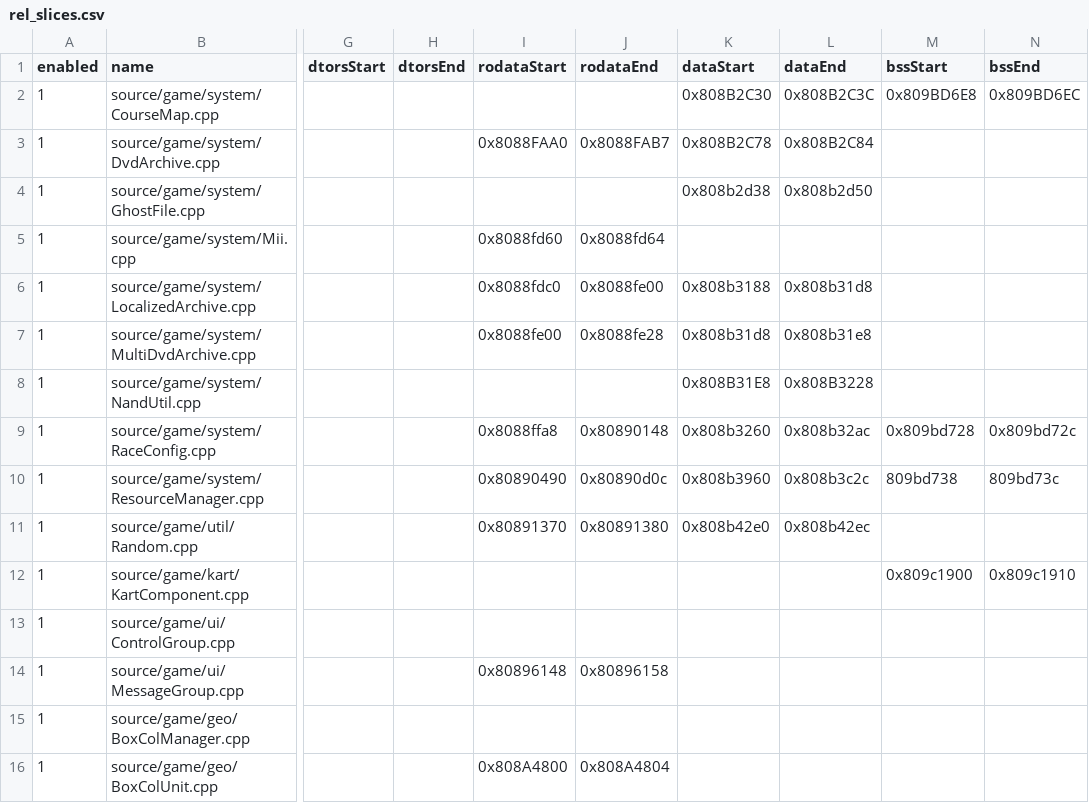
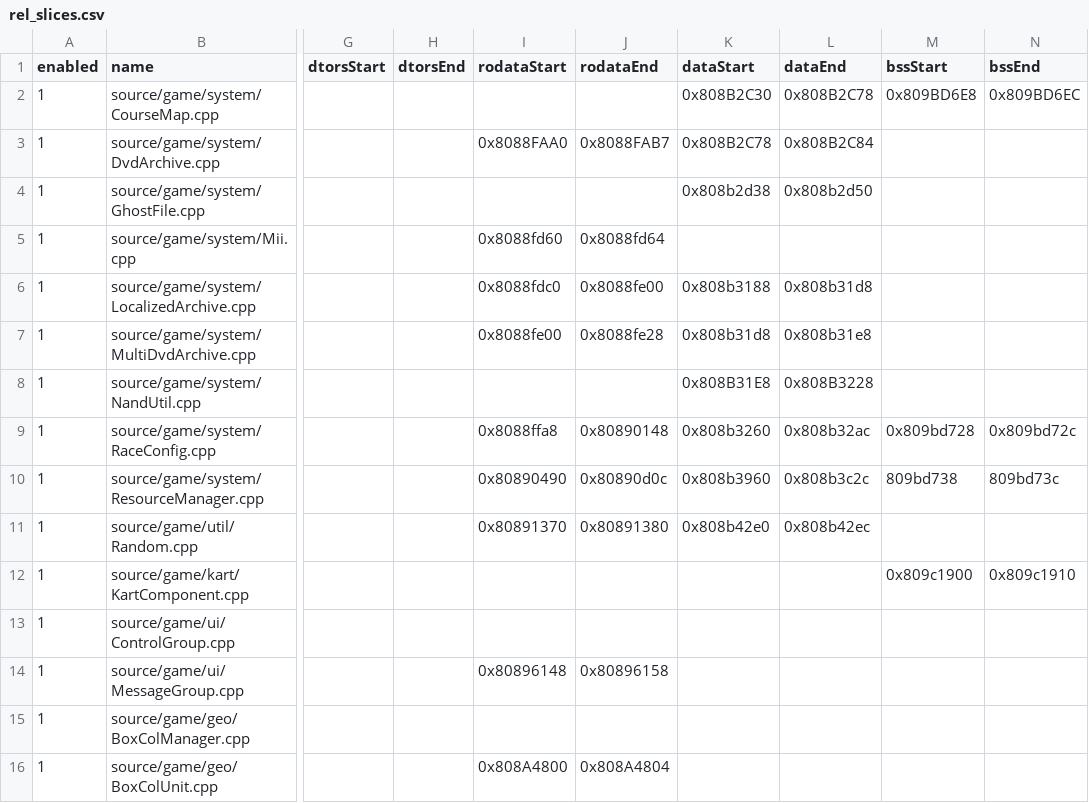
Before and after one commit to riidefi/mkw, a CSV file: pack/rel_slices.csv, drawn as a sheet; only a part is shown, gaps mark what is left out; the diff names each change by its address in the sheet, - before the commit and + after, or states it on an @@ line.

```diff
--- a/pack/rel_slices.csv
+++ b/pack/rel_slices.csv
-L2 (dataEnd): 0x808B2C3C
+L2 (dataEnd): 0x808B2C78
```
Also changed, not shown: 3 other files.
